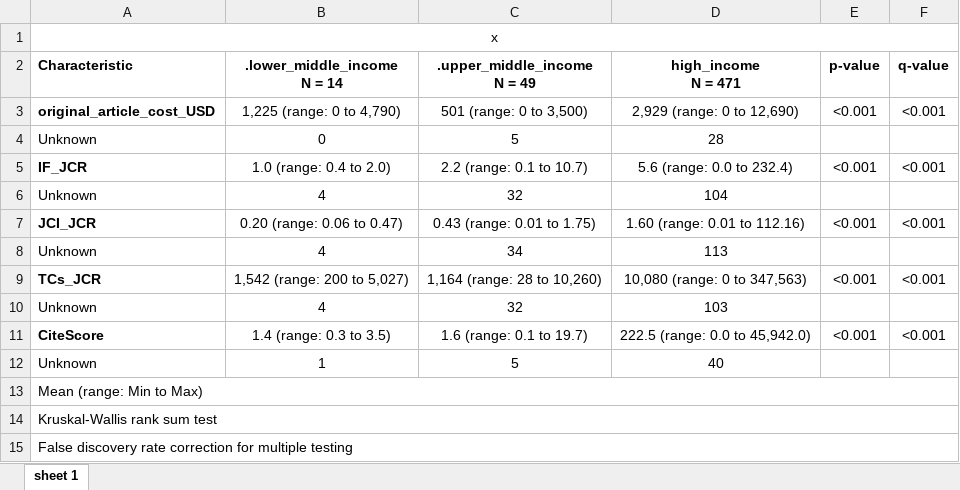
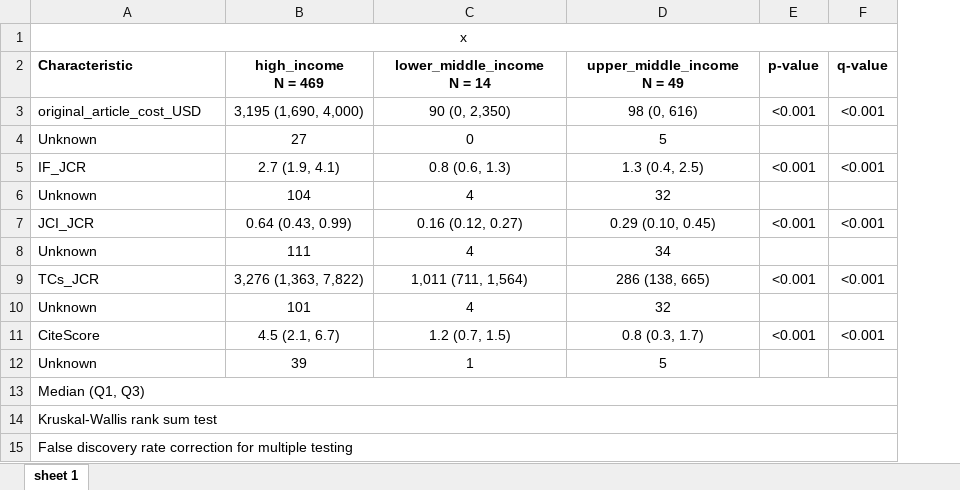
Before and after one commit to Shebli-del/Journal, an Excel workbook: by World_bank_classification.xlsx, sheet sheet 1, drawn as a sheet; values as stored, in another font and other column widths than the file's, no borders; removed rows and columns are numbered as before the commit, all else as after; ↵ is a line break in a cell; the diff names each change by its address in the sheet, - before the commit and + after, or states it on an @@ line.

```diff
--- a/by World_bank_classification.xlsx (sheet sheet 1)
+++ b/by World_bank_classification.xlsx (sheet sheet 1)
+column B (high_income N = 469), rows 3-12: 3,195 (1,690, 4,000) | 27 | 2.7 (1.9, 4.1) | 104 | 0.64 (0.43, 0.99) | 111 | 3,276 (1,363, 7,822) | 101 | 4.5 (2.1, 6.7) | 39
-column D (high_income N = 471), rows 3-12: 2,929 (range: 0 to 12,690) | 28 | 5.6 (range: 0.0 to 232.4) | 104 | 1.60 (range: 0.01 to 112.16) | 113 | 10,080 (range: 0 to 347,563) | 103 | 222.5 (range: 0.0 to 45,942.0) | 40
-C2: .lower_middle_income ↵ N = 14
+C2: lower_middle_income ↵ N = 14
-D2: .upper_middle_income ↵ N = 49
+D2: upper_middle_income ↵ N = 49
-A3 bold: on
+A3 bold: off
-C3 (lower_middle_income N = 14): 1,225 (range: 0 to 4,790)
+C3 (lower_middle_income N = 14): 90 (0, 2,350)
-D3 (upper_middle_income N = 49): 501 (range: 0 to 3,500)
+D3 (upper_middle_income N = 49): 98 (0, 616)
-A5 bold: on
+A5 bold: off
-C5 (lower_middle_income N = 14): 1.0 (range: 0.4 to 2.0)
+C5 (lower_middle_income N = 14): 0.8 (0.6, 1.3)
-D5 (upper_middle_income N = 49): 2.2 (range: 0.1 to 10.7)
+D5 (upper_middle_income N = 49): 1.3 (0.4, 2.5)
-A7 bold: on
+A7 bold: off
-C7 (lower_middle_income N = 14): 0.20 (range: 0.06 to 0.47)
+C7 (lower_middle_income N = 14): 0.16 (0.12, 0.27)
-D7 (upper_middle_income N = 49): 0.43 (range: 0.01 to 1.75)
+D7 (upper_middle_income N = 49): 0.29 (0.10, 0.45)
-A9 bold: on
+A9 bold: off
-C9 (lower_middle_income N = 14): 1,542 (range: 200 to 5,027)
+C9 (lower_middle_income N = 14): 1,011 (711, 1,564)
-D9 (upper_middle_income N = 49): 1,164 (range: 28 to 10,260)
+D9 (upper_middle_income N = 49): 286 (138, 665)
-A11 bold: on
+A11 bold: off
-C11 (lower_middle_income N = 14): 1.4 (range: 0.3 to 3.5)
+C11 (lower_middle_income N = 14): 1.2 (0.7, 1.5)
-D11 (upper_middle_income N = 49): 1.6 (range: 0.1 to 19.7)
+D11 (upper_middle_income N = 49): 0.8 (0.3, 1.7)
-A13 (Characteristic): Mean (range: Min to Max)
+A13 (Characteristic): Median (Q1, Q3)
```
Also changed, not shown: Summary of data by cose and income with IF.xlsx, 2 other files.
